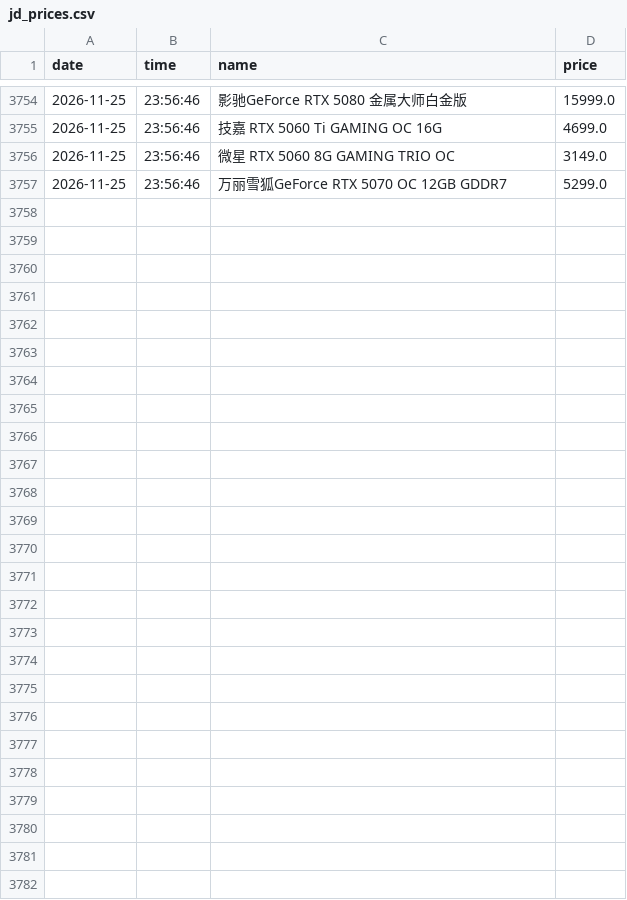
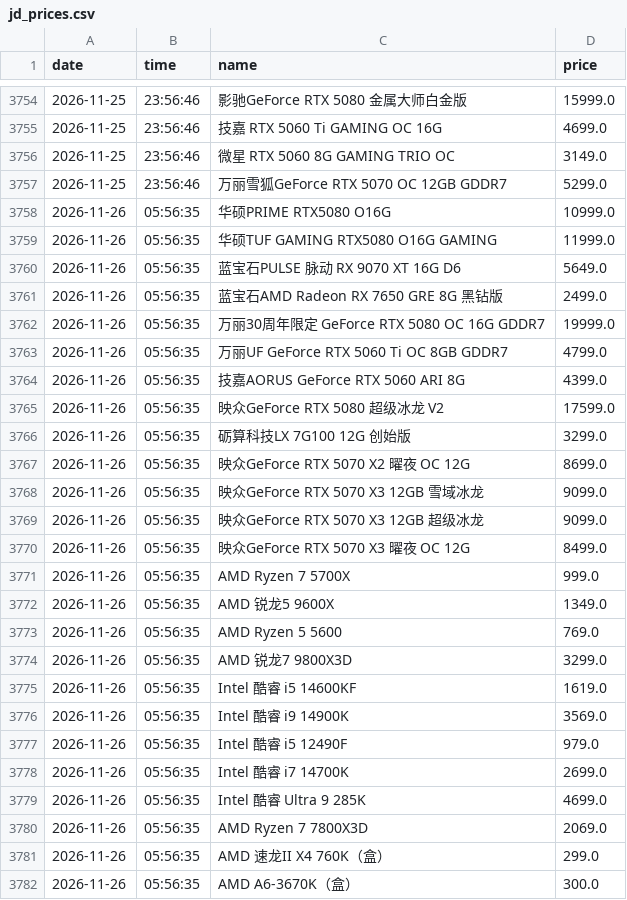
Before and after one commit to sgbd0/pc-price-tracker, a CSV file: data/jd_prices.csv, drawn as a sheet; only a part is shown, gaps mark what is left out.

Commit message:
auto: update prices 2026-11-26 05:58

```diff
--- a/data/jd_prices.csv
+++ b/data/jd_prices.csv
@@ -3757 +3757,26 @@
 2026-11-25,23:56:46,万丽雪狐GeForce RTX 5070 OC 12GB GDDR7,5299.0
+2026-11-26,05:56:35,华硕PRIME RTX5080 O16G,10999.0
+2026-11-26,05:56:35,华硕TUF GAMING RTX5080 O16G GAMING,11999.0
+2026-11-26,05:56:35,蓝宝石PULSE 脉动 RX 9070 XT 16G D6,5649.0
+2026-11-26,05:56:35,蓝宝石AMD Radeon RX 7650 GRE 8G 黑钻版,2499.0
+2026-11-26,05:56:35,万丽30周年限定 GeForce RTX 5080 OC 16G GDDR7,19999.0
+2026-11-26,05:56:35,万丽UF GeForce RTX 5060 Ti OC 8GB GDDR7,4799.0
+2026-11-26,05:56:35,技嘉AORUS GeForce RTX 5060 ARI 8G,4399.0
+2026-11-26,05:56:35,映众GeForce RTX 5080 超级冰龙 V2,17599.0
+2026-11-26,05:56:35,砺算科技LX 7G100 12G 创始版,3299.0
+2026-11-26,05:56:35,映众GeForce RTX 5070 X2 曜夜 OC 12G,8699.0
+2026-11-26,05:56:35,映众GeForce RTX 5070 X3 12GB 雪域冰龙,9099.0
+2026-11-26,05:56:35,映众GeForce RTX 5070 X3 12GB 超级冰龙,9099.0
+2026-11-26,05:56:35,映众GeForce RTX 5070 X3 曜夜 OC 12G,8499.0
+2026-11-26,05:56:35,AMD Ryzen 7 5700X,999.0
+2026-11-26,05:56:35,AMD 锐龙5 9600X,1349.0
+2026-11-26,05:56:35,AMD Ryzen 5 5600,769.0
+2026-11-26,05:56:35,AMD 锐龙7 9800X3D,3299.0
+2026-11-26,05:56:35,Intel 酷睿 i5 14600KF,1619.0
+2026-11-26,05:56:35,Intel 酷睿 i9 14900K,3569.0
+2026-11-26,05:56:35,Intel 酷睿 i5 12490F,979.0
+2026-11-26,05:56:35,Intel 酷睿 i7 14700K,2699.0
+2026-11-26,05:56:35,Intel 酷睿 Ultra 9 285K,4699.0
+2026-11-26,05:56:35,AMD Ryzen 7 7800X3D,2069.0
+2026-11-26,05:56:35,AMD 速龙II X4 760K（盒）,299.0
+2026-11-26,05:56:35,AMD A6-3670K（盒）,300.0
```
Also changed, not shown: 3 other files.
